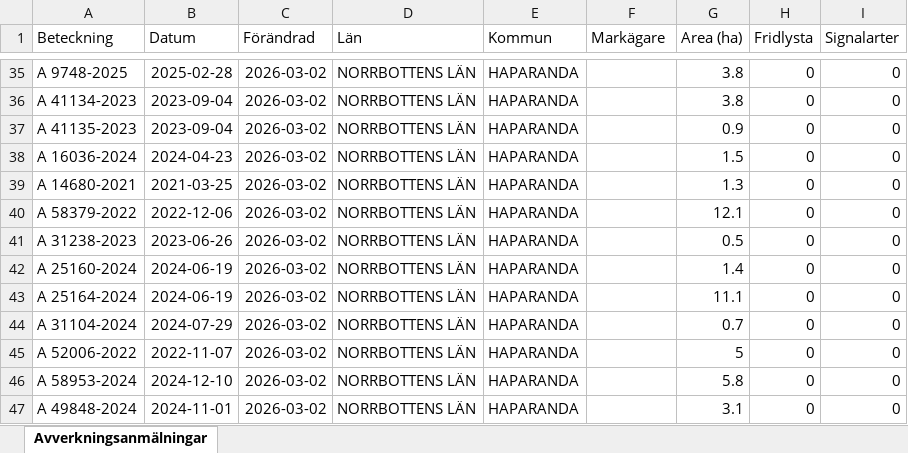
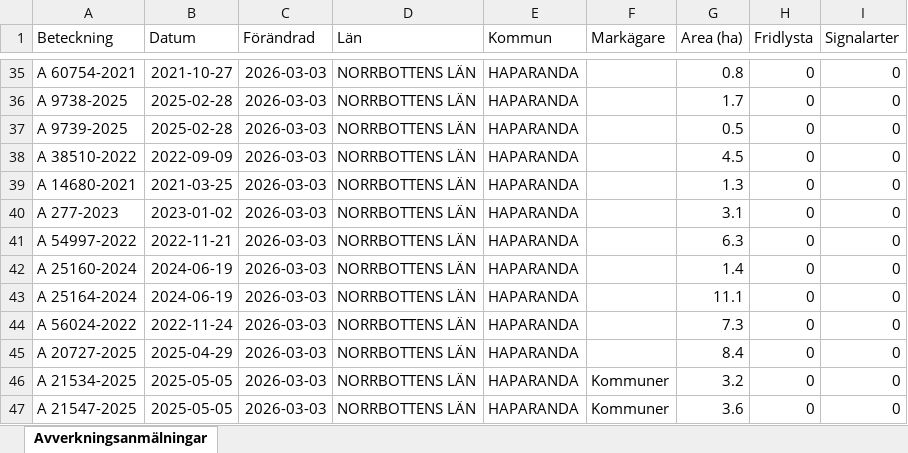
Before and after one commit to klasma/Logging_2583, an Excel workbook: Översikt HAPARANDA.xlsx, sheet Avverkningsanmälningar, drawn as a sheet; only a part is shown, gaps mark what is left out; values as stored, in another font and other column widths than the file's, no borders; the diff covers the shown part only; the diff names each change by its address in the sheet, - before the commit and + after, or states it on an @@ line.

```diff
--- a/Översikt HAPARANDA.xlsx (sheet Avverkningsanmälningar)
+++ b/Översikt HAPARANDA.xlsx (sheet Avverkningsanmälningar)
-A35 (Beteckning): A 9748-2025
+A35 (Beteckning): A 60754-2021
-B35 (Datum): 2025-02-28
+B35 (Datum): 2021-10-27
-C35:C47 (Förändrad): 2026-03-02
+C35:C47 (Förändrad): 2026-03-03
-G35 (Area (ha)): 3.8
+G35 (Area (ha)): 0.8
-A36 (Beteckning): A 41134-2023
+A36 (Beteckning): A 9738-2025
-B36:B37 (Datum): 2023-09-04
+B36:B37 (Datum): 2025-02-28
-G36 (Area (ha)): 3.8
+G36 (Area (ha)): 1.7
-A37 (Beteckning): A 41135-2023
+A37 (Beteckning): A 9739-2025
-G37 (Area (ha)): 0.9
+G37 (Area (ha)): 0.5
-A38 (Beteckning): A 16036-2024
+A38 (Beteckning): A 38510-2022
-B38 (Datum): 2024-04-23
+B38 (Datum): 2022-09-09
-G38 (Area (ha)): 1.5
+G38 (Area (ha)): 4.5
-A40 (Beteckning): A 58379-2022
+A40 (Beteckning): A 277-2023
-B40 (Datum): 2022-12-06
+B40 (Datum): 2023-01-02
-G40 (Area (ha)): 12.1
+G40 (Area (ha)): 3.1
-A41 (Beteckning): A 31238-2023
+A41 (Beteckning): A 54997-2022
-B41 (Datum): 2023-06-26
+B41 (Datum): 2022-11-21
-G41 (Area (ha)): 0.5
+G41 (Area (ha)): 6.3
-A44 (Beteckning): A 31104-2024
+A44 (Beteckning): A 56024-2022
-B44 (Datum): 2024-07-29
+B44 (Datum): 2022-11-24
-G44 (Area (ha)): 0.7
+G44 (Area (ha)): 7.3
-A45 (Beteckning): A 52006-2022
+A45 (Beteckning): A 20727-2025
-B45 (Datum): 2022-11-07
+B45 (Datum): 2025-04-29
-G45 (Area (ha)): 5
+G45 (Area (ha)): 8.4
-A46 (Beteckning): A 58953-2024
+A46 (Beteckning): A 21534-2025
-B46 (Datum): 2024-12-10
+B46 (Datum): 2025-05-05
-F46:F47 (Markägare): (empty)
+F46:F47 (Markägare): Kommuner
-G46 (Area (ha)): 5.8
+G46 (Area (ha)): 3.2
-A47 (Beteckning): A 49848-2024
+A47 (Beteckning): A 21547-2025
-B47 (Datum): 2024-11-01
+B47 (Datum): 2025-05-05
-G47 (Area (ha)): 3.1
+G47 (Area (ha)): 3.6
```
Also changed, not shown: 809 edited cells elsewhere in this sheet, artfynd/A 1855-2025 artfynd.xlsx, artfynd/A 31667-2021 artfynd.xlsx, 31 other files.
